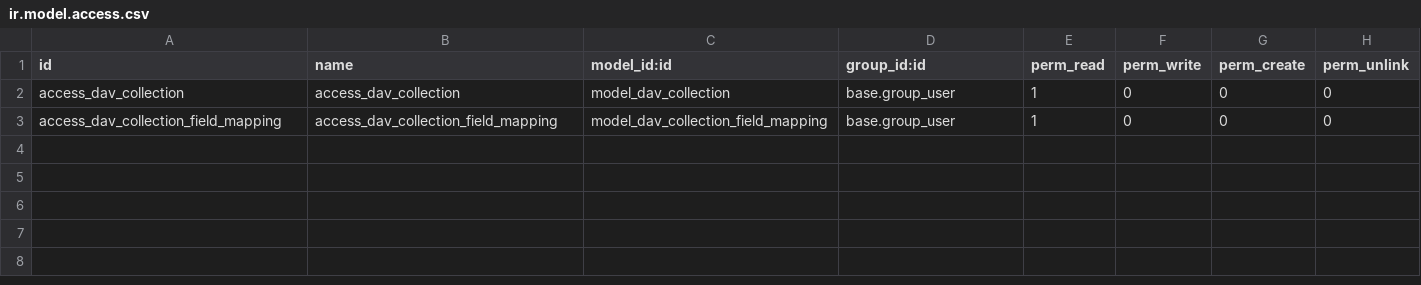
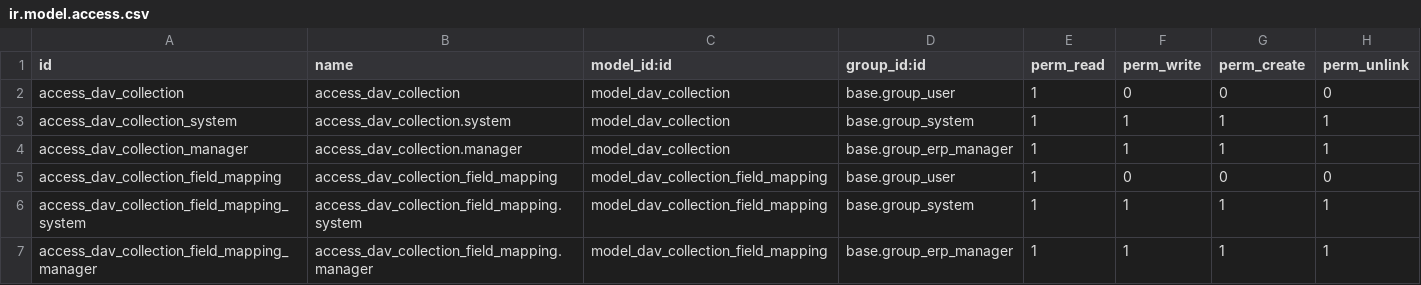
Before and after one commit to vertelab/odoo-base, a CSV file: base_dav/security/ir.model.access.csv, drawn as a sheet.

Commit message:
[FIX] base_dav: add ACL for admin groups + fix rights.py granularity
- Add ACL entries for group_system and group_erp_manager on
  dav.collection and dav.collection.field_mapping (full CRUD)
- Restore granular rights.py that respects dav.collection.rights field
  (authenticated/owner_write_only/owner_only) instead of blanket RWrw
- Return both uppercase (RW) and lowercase (rw) from authorization
  — Radicale requires lowercase for calendars/addressbooks

```diff
--- a/base_dav/security/ir.model.access.csv
+++ b/base_dav/security/ir.model.access.csv
@@ -2,2 +2,6 @@
 access_dav_collection,access_dav_collection,model_dav_collection,base.group_user,1,0,0,0
+access_dav_collection_system,access_dav_collection.system,model_dav_collection,base.group_system,1,1,1,1
+access_dav_collection_manager,access_dav_collection.manager,model_dav_collection,base.group_erp_manager,1,1,1,1
 access_dav_collection_field_mapping,access_dav_collection_field_mapping,model_dav_collection_field_mapping,base.group_user,1,0,0,0
+access_dav_collection_field_mapping_system,access_dav_collection_field_mapping.system,model_dav_collection_field_mapping,base.group_system,1,1,1,1
+access_dav_collection_field_mapping_manager,access_dav_collection_field_mapping.manager,model_dav_collection_field_mapping,base.group_erp_manager,1,1,1,1
```
Also changed, not shown: 1 other file.
